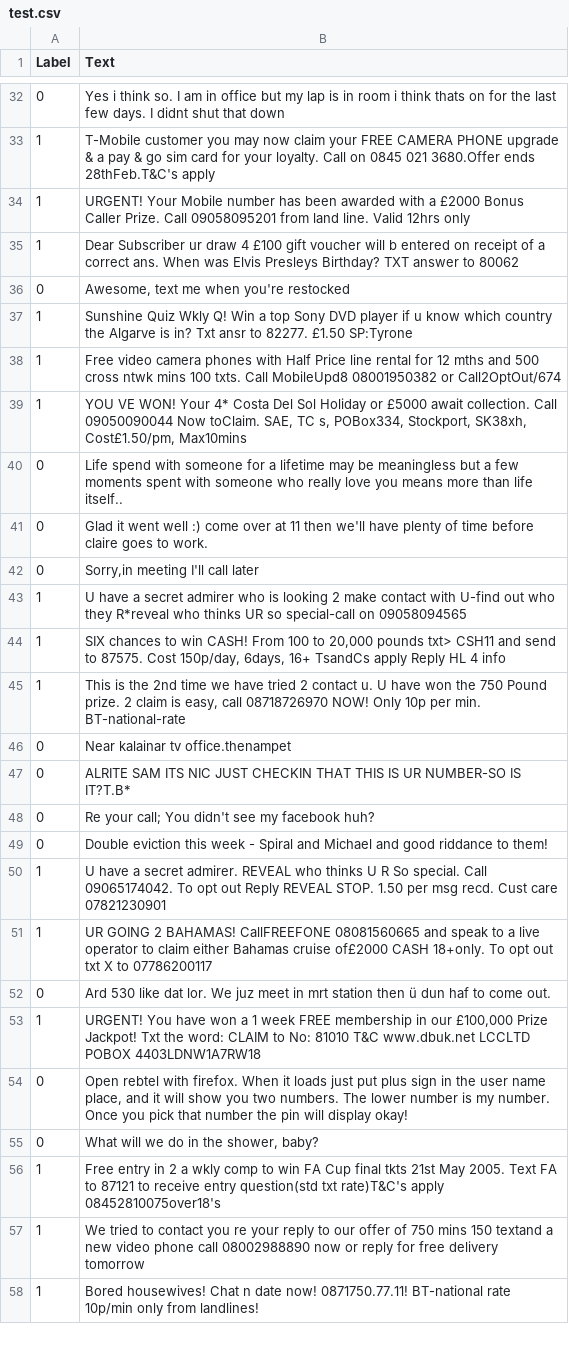
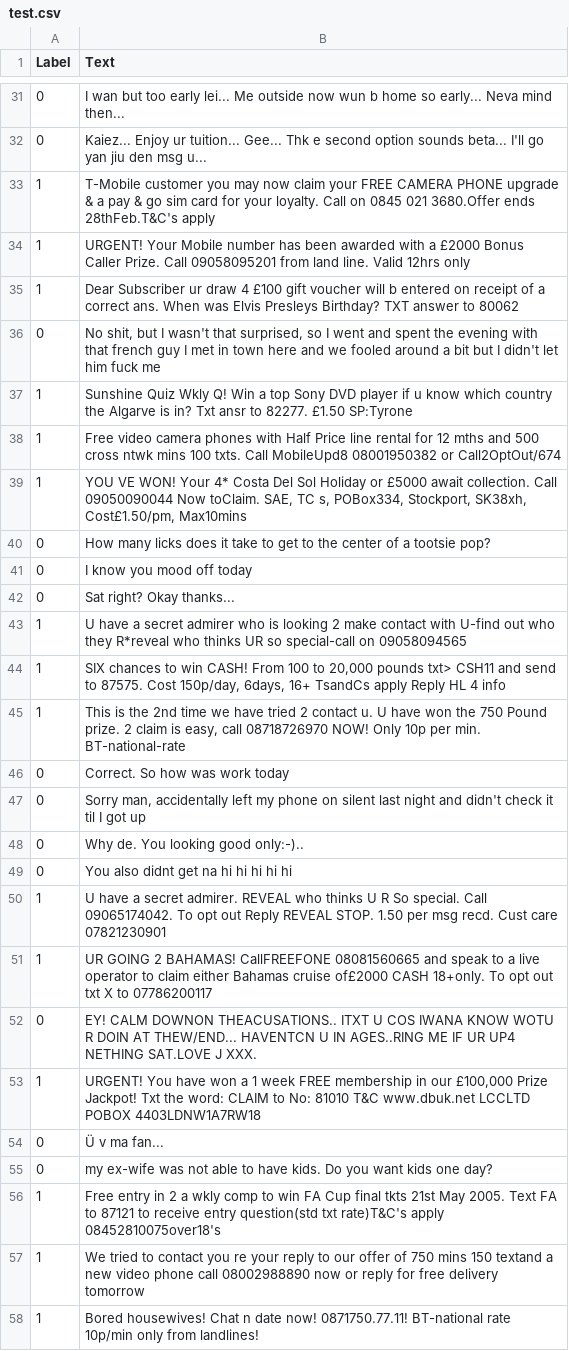
Before and after one commit to abdulvajid1/LLM-FROM-SCRATCH, a CSV file: test.csv, drawn as a sheet; only a part is shown, gaps mark what is left out; the diff covers the shown part only.

```diff
--- a/test.csv
+++ b/test.csv
@@ -32,2 +31,3 @@ Label,Text
-0,Yes i think so. I am in office but my lap is in room i think thats on for the last few days. I didnt shut that down
+0,I wan but too early lei... Me outside now wun b home so early... Neva mind then...
+0,Kaiez... Enjoy ur tuition... Gee... Thk e second option sounds beta... I'll go yan jiu den msg u...
 1,T-Mobile customer you may now claim your FREE CAMERA PHONE upgrade & a pay & go sim card for your loyalty. Call on 0845 021 3680.Offer ends 28thFeb.T&C's apply
@@ -35,3 +35,3 @@ Label,Text
 1,Dear Subscriber ur draw 4 £100 gift voucher will b entered on receipt of a correct ans. When was Elvis Presleys Birthday? TXT answer to 80062
-0,"Awesome, text me when you're restocked"
+0,"No shit, but I wasn't that surprised, so I went and spent the evening with that french guy I met in town here and we fooled around a bit but I didn't let him fuck me"
 1,Sunshine Quiz Wkly Q! Win a top Sony DVD player if u know which country the Algarve is in? Txt ansr to 82277. £1.50 SP:Tyrone
@@ -39,5 +39,5 @@ Label,Text
 1,"YOU VE WON! Your 4* Costa Del Sol Holiday or £5000 await collection. Call 09050090044 Now toClaim. SAE, TC s, POBox334, Stockport, SK38xh, Cost£1.50/pm, Max10mins"
-0,Life spend with someone for a lifetime may be meaningless but a few moments spent with someone who really love you means more than life itself..
-0,Glad it went well :) come over at 11 then we'll have plenty of time before claire goes to work.
-0,"Sorry,in meeting I'll call later"
+0,How many licks does it take to get to the center of a tootsie pop?
+0,I know you mood off today
+0,Sat right? Okay thanks...
 1,U have a secret admirer who is looking 2 make contact with U-find out who they R*reveal who thinks UR so special-call on 09058094565
@@ -45,12 +45,12 @@ Label,Text
 1,"This is the 2nd time we have tried 2 contact u. U have won the 750 Pound prize. 2 claim is easy, call 08718726970 NOW! Only 10p per min. BT-national-rate "
-0,Near kalainar tv office.thenampet
-0,ALRITE SAM ITS NIC JUST CHECKIN THAT THIS IS UR NUMBER-SO IS IT?T.B*
-0,Re your call; You didn't see my facebook huh?
-0,Double eviction this week - Spiral and Michael and good riddance to them!
+0,Correct. So how was work today
+0,"Sorry man, accidentally left my phone on silent last night and didn't check it til I got up"
+0,Why de. You looking good only:-)..
+0,You also didnt get na hi hi hi hi hi
 1,U have a secret admirer. REVEAL who thinks U R So special. Call 09065174042. To opt out Reply REVEAL STOP. 1.50 per msg recd. Cust care 07821230901
 1,UR GOING 2 BAHAMAS! CallFREEFONE 08081560665 and speak to a live operator to claim either Bahamas cruise of£2000 CASH 18+only. To opt out txt X to 07786200117
-0,Ard 530 like dat lor. We juz meet in mrt station then ü dun haf to come out.
+0,EY! CALM DOWNON THEACUSATIONS.. ITXT U COS IWANA KNOW WOTU R DOIN AT THEW/END... HAVENTCN U IN AGES..RING ME IF UR UP4 NETHING SAT.LOVE J XXX.
 1,"URGENT! You have won a 1 week FREE membership in our £100,000 Prize Jackpot! Txt the word: CLAIM to No: 81010 T&C www.dbuk.net LCCLTD POBOX 4403LDNW1A7RW18"
-0,"Open rebtel with firefox. When it loads just put plus sign in the user name place, and it will show you two numbers. The lower number is my number. Once you pick that number the pin will display okay!"
-0,"What will we do in the shower, baby?"
+0,Ü v ma fan...
+0,my ex-wife was not able to have kids. Do you want kids one day?
 1,Free entry in 2 a wkly comp to win FA Cup final tkts 21st May 2005. Text FA to 87121 to receive entry question(std txt rate)T&C's apply 08452810075over18's
```
Also changed, not shown: 9 added rows, 10 removed rows and 127 edited cells elsewhere in this file, train.csv, validation.csv, 6 other files.
